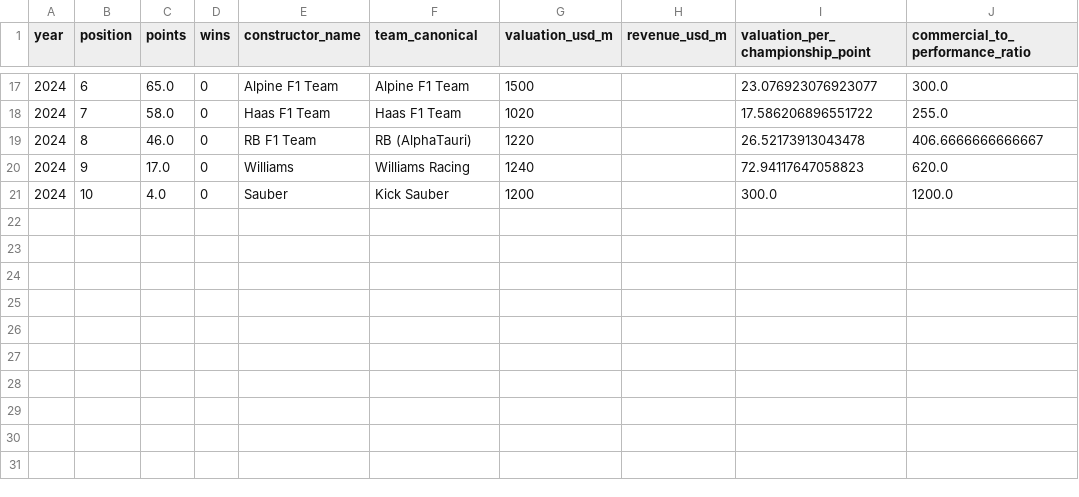
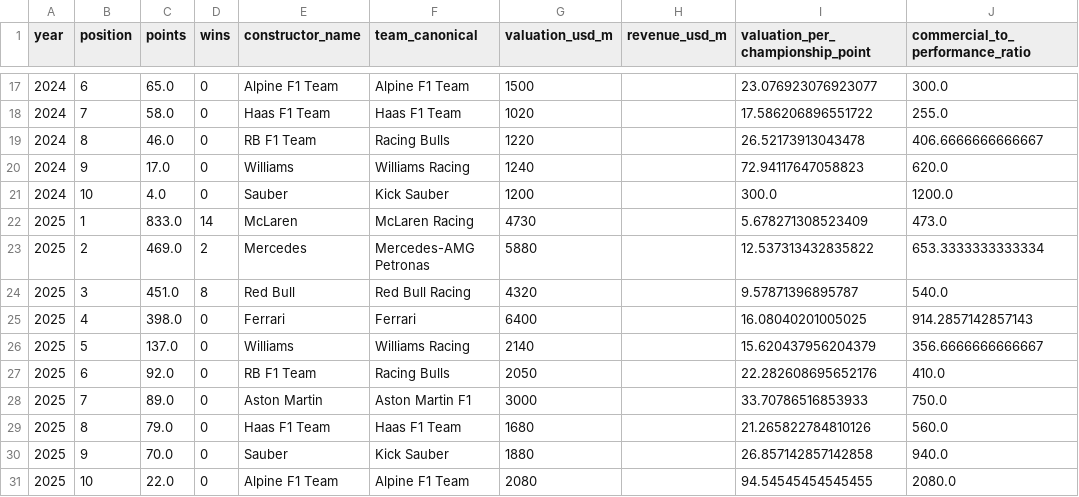
Before and after one commit to lagrenier4451/f1-commercial-analysis, a CSV file: data/processed/performance_vs_valuation.csv, drawn as a sheet; only a part is shown, gaps mark what is left out.

Commit message:
Add 2025 season data and in-dashboard methodology explanations
Data updates:
- 2025 constructor standings pulled from Jolpica API (10 teams, all 24 races)
- 2025 Sportico valuations added (Sportico Nov 2025; avg $3.42B, up 48% YoY)
- 2025 viewership: 1.83B cumulative, 76.1M per-race avg, 1.32M US avg (records)
- 2025 attendance: 21 circuits added; 6.7M total season attendance confirmed
- Standardise RB F1 Team / Racing Bulls canonical name across 2024-2025

Analysis changes:
- YEARS extended to 2025 in collect_f1_standings.py
- team_map updated with Racing Bulls variants
- races_per_year and model base_year updated to 2025
- performance_vs_valuation now 30 rows (10 teams x 3 years)

Dashboard changes:
- Year range updated to 2014-2025 throughout
- Methodology expanders added to Scenario Modeler, Commercial Efficiency, and CPM sections
- 2025 inflection point added to viewership key events

```diff
--- a/data/processed/performance_vs_valuation.csv
+++ b/data/processed/performance_vs_valuation.csv
@@ -18,4 +18,14 @@ year,position,points,wins,constructor_name,team_canonical,valuation_usd_m,revenu
 2024,7,58.0,0,Haas F1 Team,Haas F1 Team,1020,,17.586206896551722,255.0
-2024,8,46.0,0,RB F1 Team,RB (AlphaTauri),1220,,26.52173913043478,406.6666666666667
+2024,8,46.0,0,RB F1 Team,Racing Bulls,1220,,26.52173913043478,406.6666666666667
 2024,9,17.0,0,Williams,Williams Racing,1240,,72.94117647058823,620.0
 2024,10,4.0,0,Sauber,Kick Sauber,1200,,300.0,1200.0
+2025,1,833.0,14,McLaren,McLaren Racing,4730,,5.678271308523409,473.0
+2025,2,469.0,2,Mercedes,Mercedes-AMG Petronas,5880,,12.537313432835822,653.3333333333334
+2025,3,451.0,8,Red Bull,Red Bull Racing,4320,,9.57871396895787,540.0
+2025,4,398.0,0,Ferrari,Ferrari,6400,,16.08040201005025,914.2857142857143
+2025,5,137.0,0,Williams,Williams Racing,2140,,15.620437956204379,356.6666666666667
+2025,6,92.0,0,RB F1 Team,Racing Bulls,2050,,22.282608695652176,410.0
+2025,7,89.0,0,Aston Martin,Aston Martin F1,3000,,33.70786516853933,750.0
+2025,8,79.0,0,Haas F1 Team,Haas F1 Team,1680,,21.265822784810126,560.0
+2025,9,70.0,0,Sauber,Kick Sauber,1880,,26.857142857142858,940.0
+2025,10,22.0,0,Alpine F1 Team,Alpine F1 Team,2080,,94.54545454545455,2080.0
```
Also changed, not shown: data/processed/team_commercial_efficiency.csv, data/processed/viewership_growth.csv, 9 other files.
